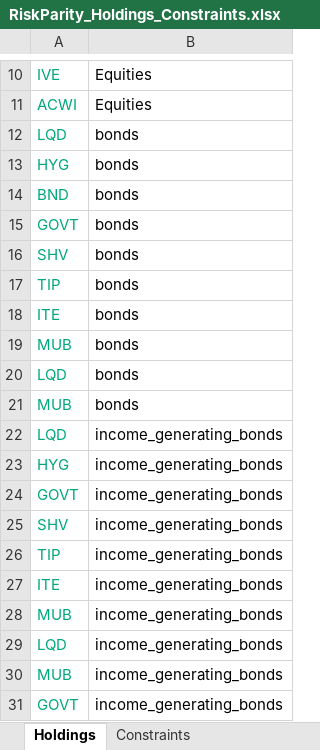
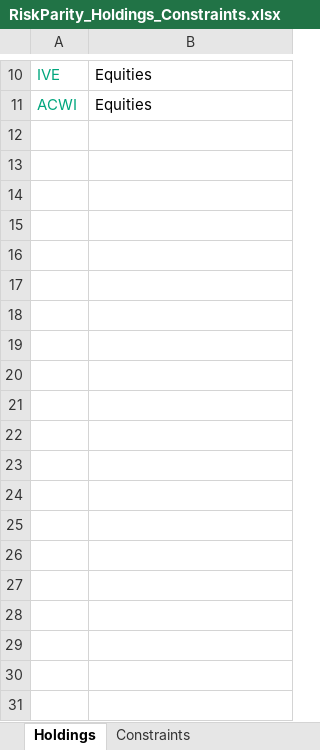
Before and after one commit to webclinic017/RiskParity, an Excel workbook: RiskParity_Holdings_Constraints.xlsx, sheet Holdings, drawn as a sheet; only a part is shown, gaps mark what is left out; values as stored, in another font and other column widths than the file's, no borders; the diff covers the shown part only; the diff names each change by its address in the sheet, - before the commit and + after, or states it on an @@ line.

```diff
--- a/RiskParity_Holdings_Constraints.xlsx (sheet Holdings)
+++ b/RiskParity_Holdings_Constraints.xlsx (sheet Holdings)
-row 12: LQD | bonds
-row 13: HYG | bonds
-row 14: BND | bonds
-row 15: GOVT | bonds
-row 16: SHV | bonds
-row 17: TIP | bonds
-row 18: ITE | bonds
-row 19: MUB | bonds
-row 20: LQD | bonds
-row 21: MUB | bonds
-row 22: LQD | income_generating_bonds
-row 23: HYG | income_generating_bonds
-row 24: GOVT | income_generating_bonds
-row 25: SHV | income_generating_bonds
-row 26: TIP | income_generating_bonds
-row 27: ITE | income_generating_bonds
-row 28: MUB | income_generating_bonds
-row 29: LQD | income_generating_bonds
-row 30: MUB | income_generating_bonds
-row 31: GOVT | income_generating_bonds
```
Also changed, not shown: 13 removed rows elsewhere in this sheet, sheet Constraints, 1 other file.
